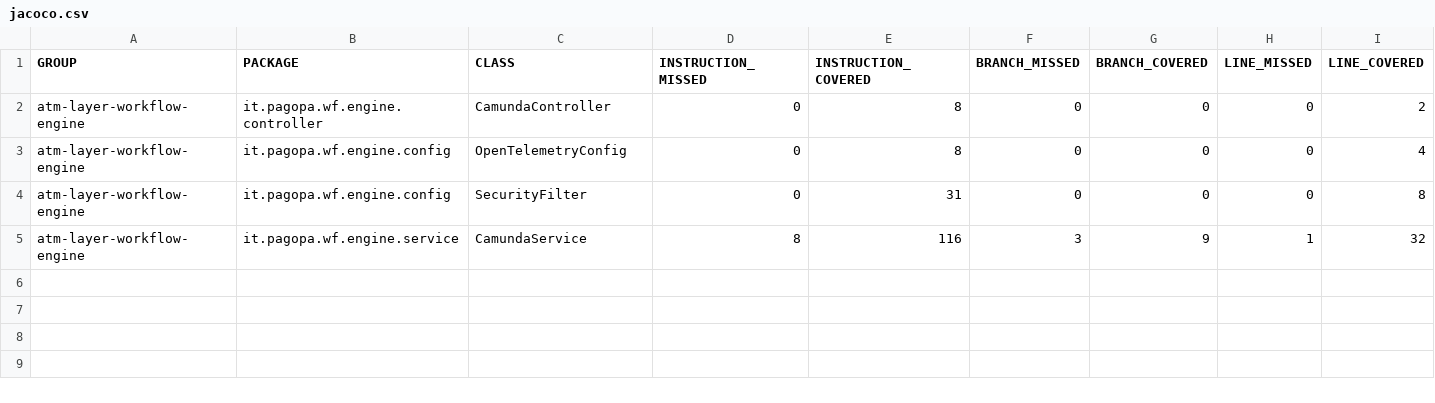
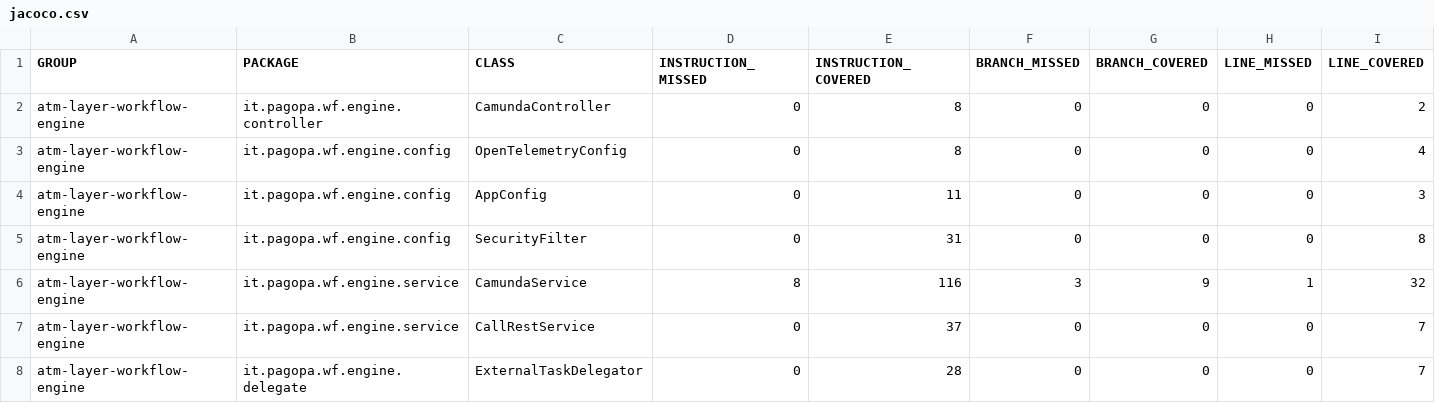
Before and after one commit to pagopa/atm-layer-wf-engine, a CSV file: target/site/jacoco/jacoco.csv, drawn as a sheet; only a part is shown; rows hold the shown columns only; the diff names each change by its address in the sheet, - before the commit and + after, or states it on an @@ line.

```diff
--- a/target/site/jacoco/jacoco.csv
+++ b/target/site/jacoco/jacoco.csv
+row 4: atm-layer-workflow-engine | it.pagopa.wf.engine.config | AppConfig | 0 | 11 | 0 | 0 | 0 | 3
+row 7: atm-layer-workflow-engine | it.pagopa.wf.engine.service | CallRestService | 0 | 37 | 0 | 0 | 0 | 7
+row 8: atm-layer-workflow-engine | it.pagopa.wf.engine.delegate | ExternalTaskDelegator | 0 | 28 | 0 | 0 | 0 | 7
```
Also changed, not shown: 48 other files.
